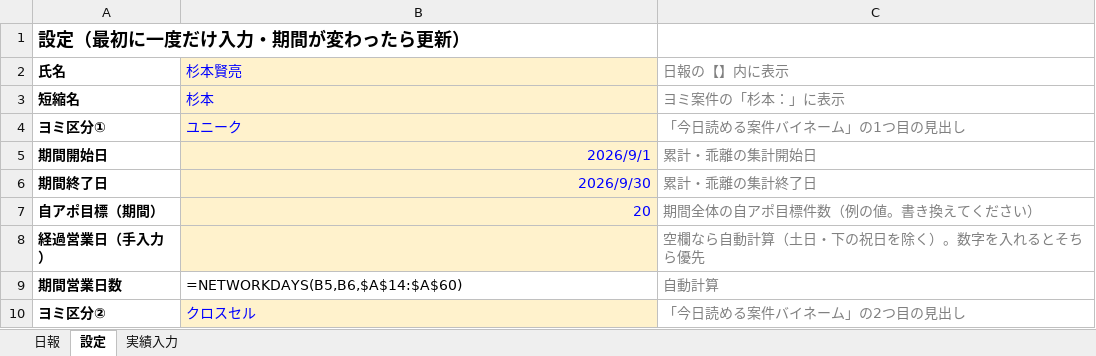
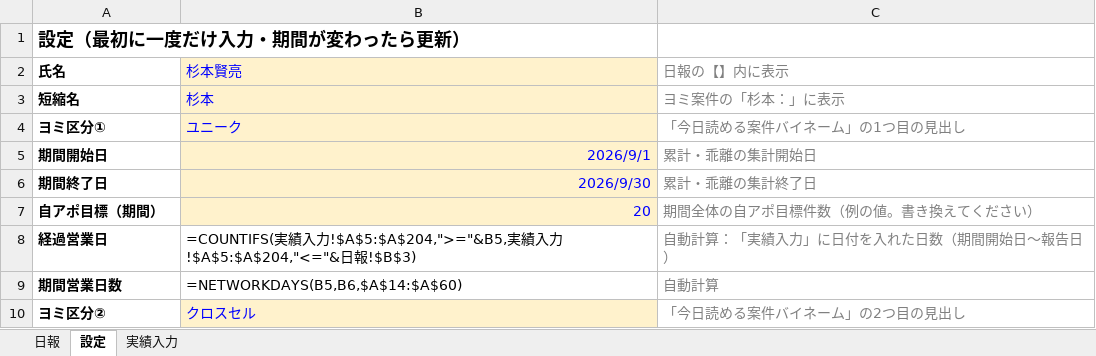
Before and after one commit to sugimoto-jpg/crow_dunit, an Excel workbook: 日報/日報テンプレート.xlsx, sheet 設定, drawn as a sheet; only a part is shown; values as stored, in another font and other column widths than the file's, no borders; formulas without a stored value are shown as written; removed rows and columns are numbered as before the commit, all else as after; the diff names each change by its address in the sheet, - before the commit and + after, or states it on an @@ line.

```diff
--- a/日報/日報テンプレート.xlsx (sheet 設定)
+++ b/日報/日報テンプレート.xlsx (sheet 設定)
-row 8: 経過営業日（手入力） |  | 空欄なら自動計算（土日・下の祝日を除く）。数字を入れるとそちら優先
+row 8: 経過営業日 | =COUNTIFS(実績入力!$A$5:$A$204,">="&B5,実績入力!$A$5:$A$204,"<="&日報!$B$3) | 自動計算：「実績入力」に日付を入れた日数（期間開始日〜報告日）
```
Also changed, not shown: sheet 日報.
